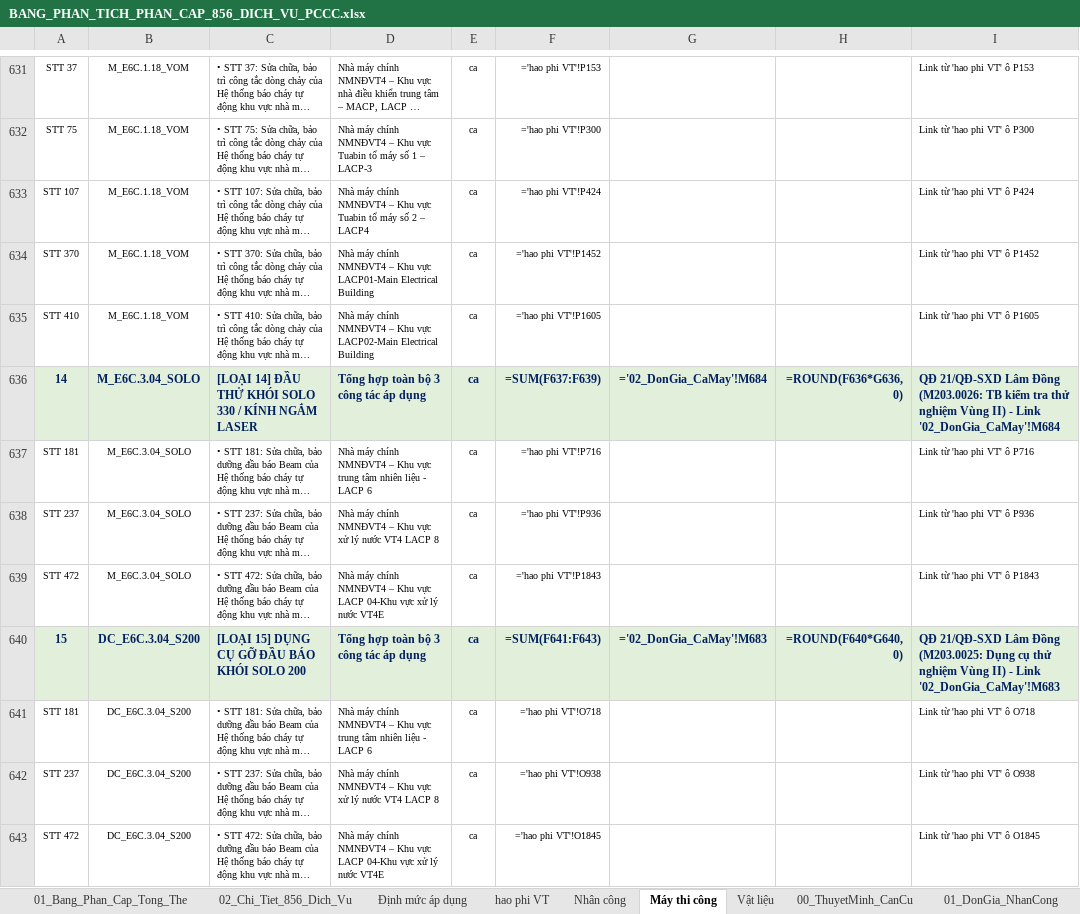
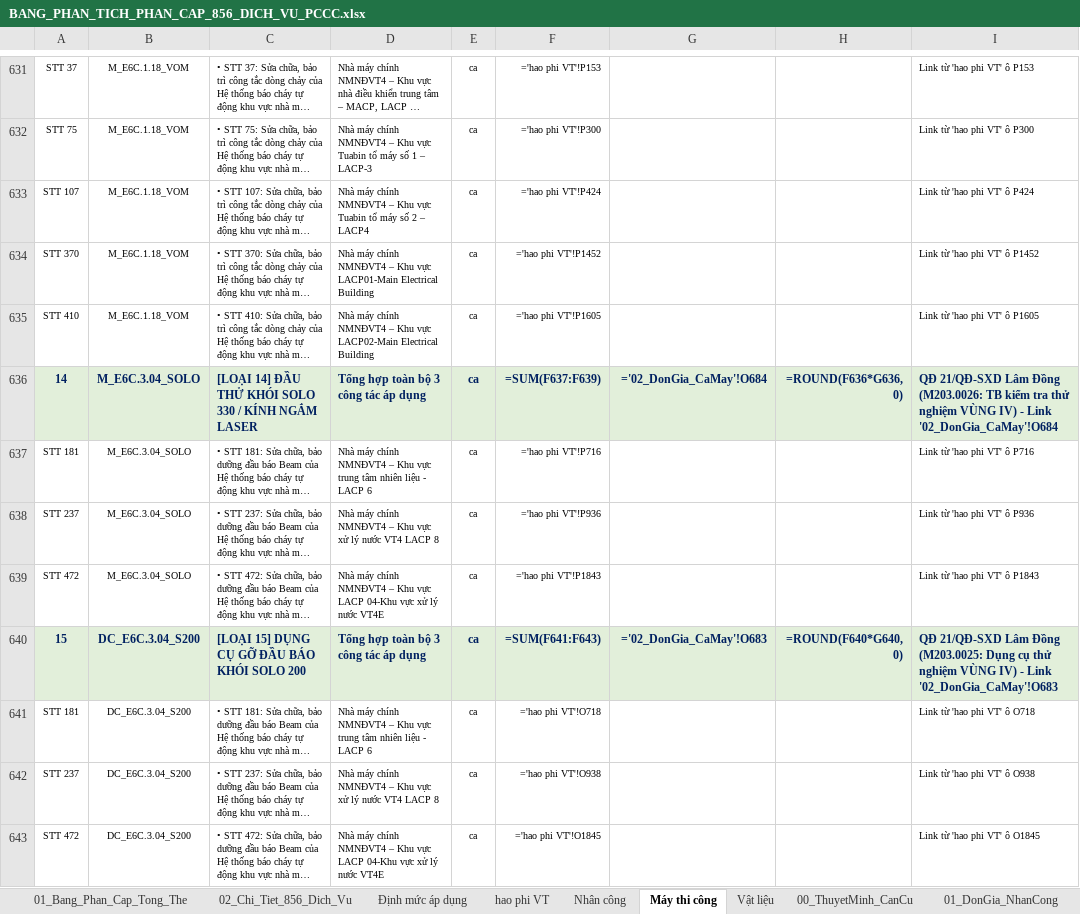
Before and after one commit to nguyenhieuanhspkt/LapDuToanApp, an Excel workbook: BANG_PHAN_TICH_PHAN_CAP_856_DICH_VU_PCCC.xlsx, sheet Máy thi công, drawn as a sheet; only a part is shown, gaps mark what is left out; long unchanged cells end in …; values as stored, in another font and other column widths than the file's, no borders; formulas without a stored value are shown as written; the diff covers the shown part only; the diff names each change by its address in the sheet, - before the commit and + after, or states it on an @@ line.

```diff
--- a/BANG_PHAN_TICH_PHAN_CAP_856_DICH_VU_PCCC.xlsx (sheet Máy thi công)
+++ b/BANG_PHAN_TICH_PHAN_CAP_856_DICH_VU_PCCC.xlsx (sheet Máy thi công)
-G636: ='02_DonGia_CaMay'!M684
+G636: ='02_DonGia_CaMay'!O684
-I636: …thử nghiệm Vùng II) - Link '02_DonGia_CaMay'!M684
+I636: …thử nghiệm VÙNG IV) - Link '02_DonGia_CaMay'!O684
-G640: ='02_DonGia_CaMay'!M683
+G640: ='02_DonGia_CaMay'!O683
-I640: …thử nghiệm Vùng II) - Link '02_DonGia_CaMay'!M683
+I640: …thử nghiệm VÙNG IV) - Link '02_DonGia_CaMay'!O683
```
Also changed, not shown: 40 edited cells elsewhere in this sheet, sheet Nhân công, sheet 01_DonGia_NhanCong, 1 other file.
